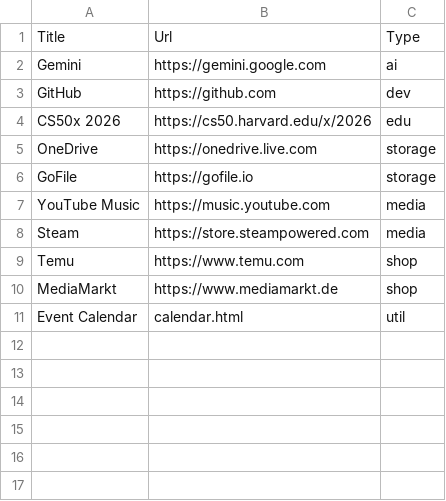
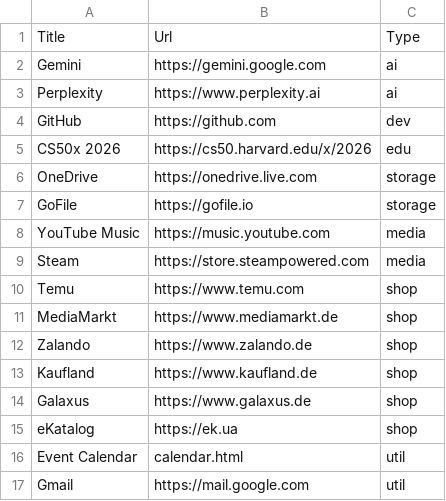
Before and after one commit to ivanchenkoplaton/ivanchenkoplaton.github.io, a CSV file: links.csv, drawn as a sheet; the diff names each change by its address in the sheet, - before the commit and + after, or states it on an @@ line.

Commit message:
modified:   index.html 	modified:   links.csv

```diff
--- a/links.csv
+++ b/links.csv
+row 3: Perplexity | https://www.perplexity.ai | ai
+row 12: Zalando | https://www.zalando.de | shop
+row 13: Kaufland | https://www.kaufland.de | shop
+row 14: Galaxus | https://www.galaxus.de | shop
+row 15: eKatalog | https://ek.ua | shop
+row 17: Gmail | https://mail.google.com | util
```
Also changed, not shown: 1 other file.
